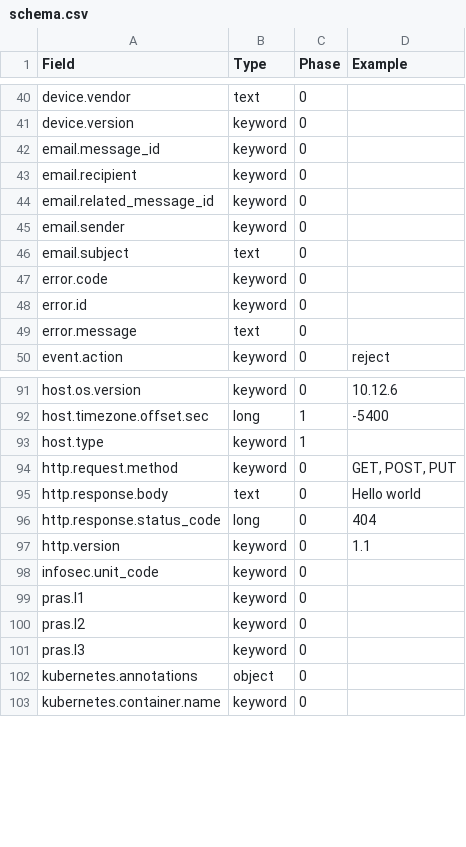
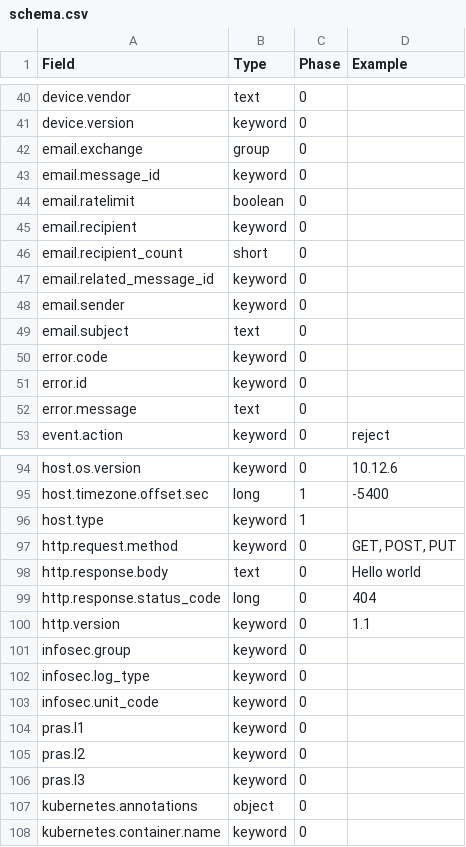
Before and after one commit to kristian-kocher/ecs, a CSV file: schema.csv, drawn as a sheet; only a part is shown, gaps mark what is left out; the diff names each change by its address in the sheet, - before the commit and + after, or states it on an @@ line.

```diff
--- a/schema.csv
+++ b/schema.csv
+row 42: email.exchange | group | 0
+row 44: email.ratelimit | boolean | 0
+row 46: email.recipient_count | short | 0
+row 101: infosec.group | keyword | 0
+row 102: infosec.log_type | keyword | 0
```
Also changed, not shown: 6 other files.
